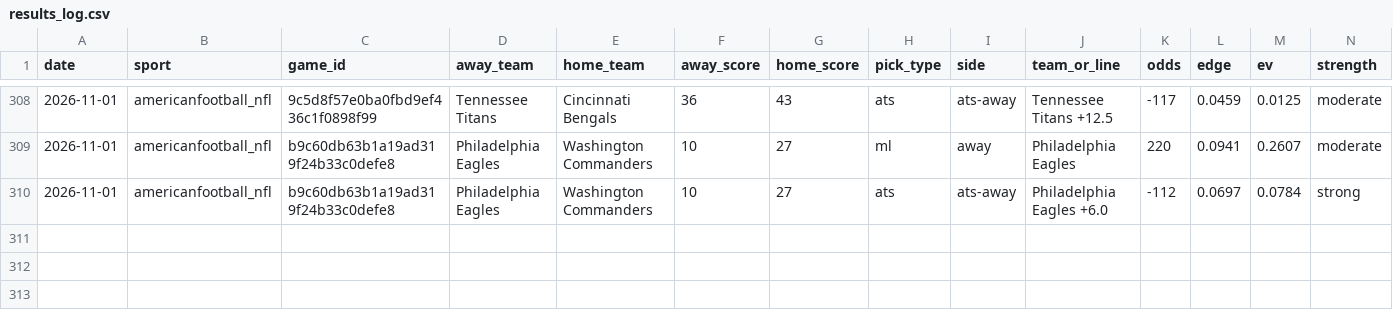
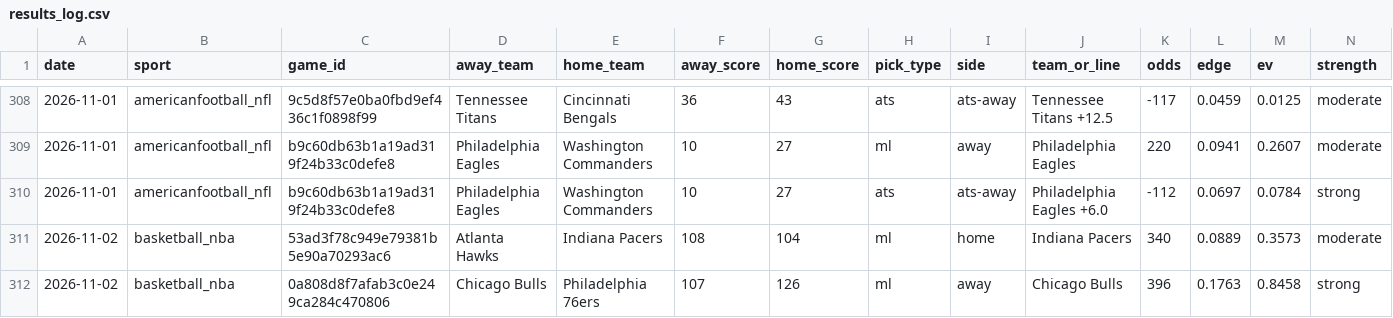
Before and after one commit to pdaly42/sports-edge, a CSV file: results_log.csv, drawn as a sheet; only a part is shown, gaps mark what is left out; rows hold the shown columns only; the diff names each change by its address in the sheet, - before the commit and + after, or states it on an @@ line.

```diff
--- a/results_log.csv
+++ b/results_log.csv
+row 311: 2026-11-02 | basketball_nba | 53ad3f78c949e79381b5e90a70293ac6 | Atlanta Hawks | Indiana Pacers | 108 | 104 | ml | home | Indiana Pacers | 340 | 0.0889 | 0.3573 | moderate
+row 312: 2026-11-02 | basketball_nba | 0a808d8f7afab3c0e249ca284c470806 | Chicago Bulls | Philadelphia 76ers | 107 | 126 | ml | away | Chicago Bulls | 396 | 0.1763 | 0.8458 | strong
```
